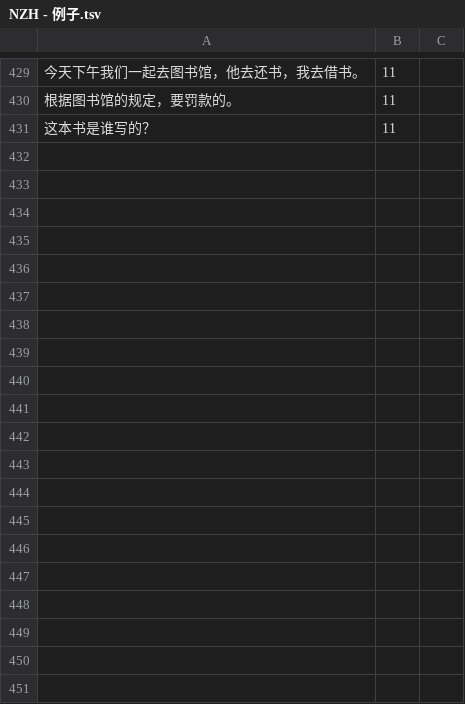
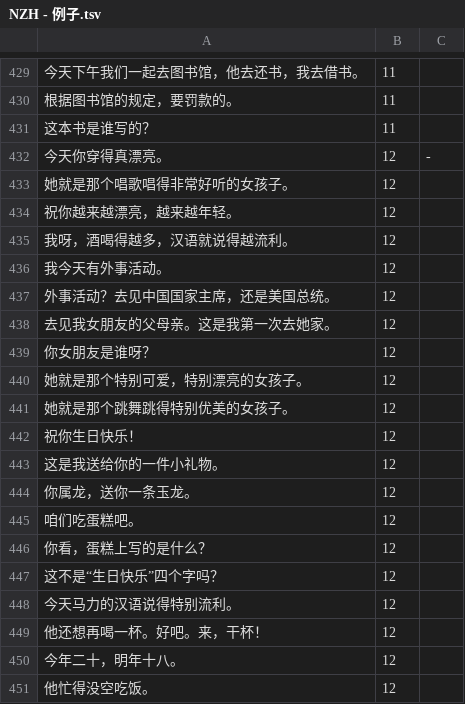
Before and after one commit to jdwebdev/chinois, a TSV file: tsv/NZH - 例子.tsv, drawn as a sheet; only a part is shown, gaps mark what is left out; the diff covers the shown part only; the diff names each change by its address in the sheet, - before the commit and + after, or states it on an @@ line.

```diff
--- a/tsv/NZH - 例子.tsv
+++ b/tsv/NZH - 例子.tsv
+row 432: 今天你穿得真漂亮。 | 12 | -
+row 433: 她就是那个唱歌唱得非常好听的女孩子。 | 12
+row 434: 祝你越来越漂亮，越来越年轻。 | 12
+row 435: 我呀，酒喝得越多，汉语就说得越流利。 | 12
+row 436: 我今天有外事活动。 | 12
+row 437: 外事活动？去见中国国家主席，还是美国总统。 | 12
+row 438: 去见我女朋友的父母亲。这是我第一次去她家。 | 12
+row 439: 你女朋友是谁呀？ | 12
+row 440: 她就是那个特别可爱，特别漂亮的女孩子。 | 12
+row 441: 她就是那个跳舞跳得特别优美的女孩子。 | 12
+row 442: 祝你生日快乐！ | 12
+row 443: 这是我送给你的一件小礼物。 | 12
+row 444: 你属龙，送你一条玉龙。 | 12
+row 445: 咱们吃蛋糕吧。 | 12
+row 446: 你看，蛋糕上写的是什么？ | 12
+row 447: 这不是“生日快乐”四个字吗？ | 12
+row 448: 今天马力的汉语说得特别流利。 | 12
+row 449: 他还想再喝一杯。好吧。来，干杯！ | 12
+row 450: 今年二十，明年十八。 | 12
+row 451: 他忙得没空吃饭。 | 12
```
Also changed, not shown: 37 added rows elsewhere in this file, tsv/NZH - 当代中文 汉字.tsv, tsv/NZH - 当代中文 课本.tsv, 2 other files.
